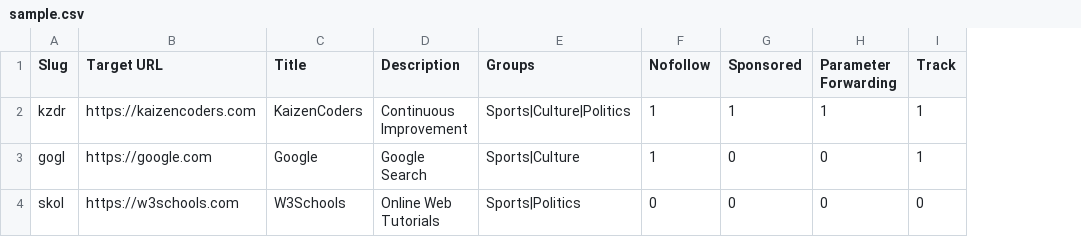
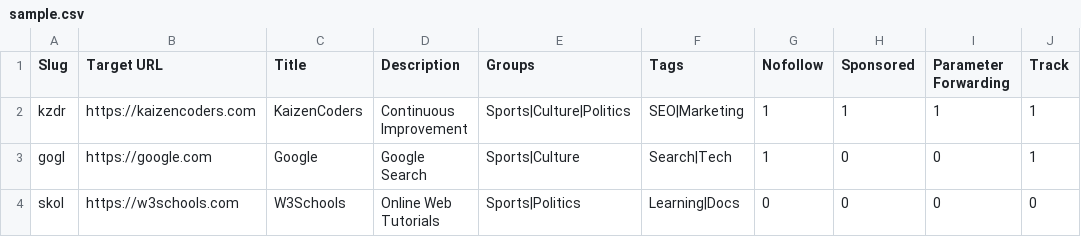
Before and after one commit to WordPressBugBounty/plugins-url-shortify, a CSV file: url-shortify/lite/includes/Admin/Templates/sample.csv, drawn as a sheet; the diff names each change by its address in the sheet, - before the commit and + after, or states it on an @@ line.

```diff
--- a/url-shortify/lite/includes/Admin/Templates/sample.csv
+++ b/url-shortify/lite/includes/Admin/Templates/sample.csv
+column F (Tags), rows 2-4: SEO|Marketing | Search|Tech | Learning|Docs
```
Also changed, not shown: 23 other files.
